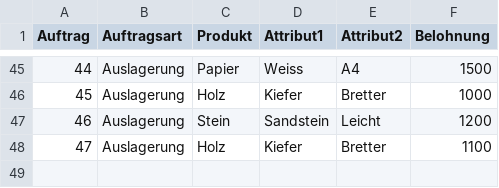
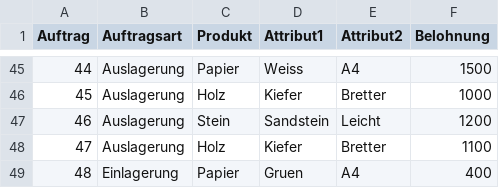
Before and after one commit to xNaCly/warehouse-simulator, a CSV file: Leistungsnachweis.csv, drawn as a sheet; only a part is shown, gaps mark what is left out.

Commit message:
feat: update .csv to new version supplied by lecturer

```diff
--- a/Leistungsnachweis.csv
+++ b/Leistungsnachweis.csv
@@ -48 +48,2 @@ Auftrag;Auftragsart;Produkt;Attribut1;Attribut2;Belohnung
 47;Auslagerung;Holz;Kiefer;Bretter;1100
+48;Einlagerung;Papier;Gruen;A4;400
```
